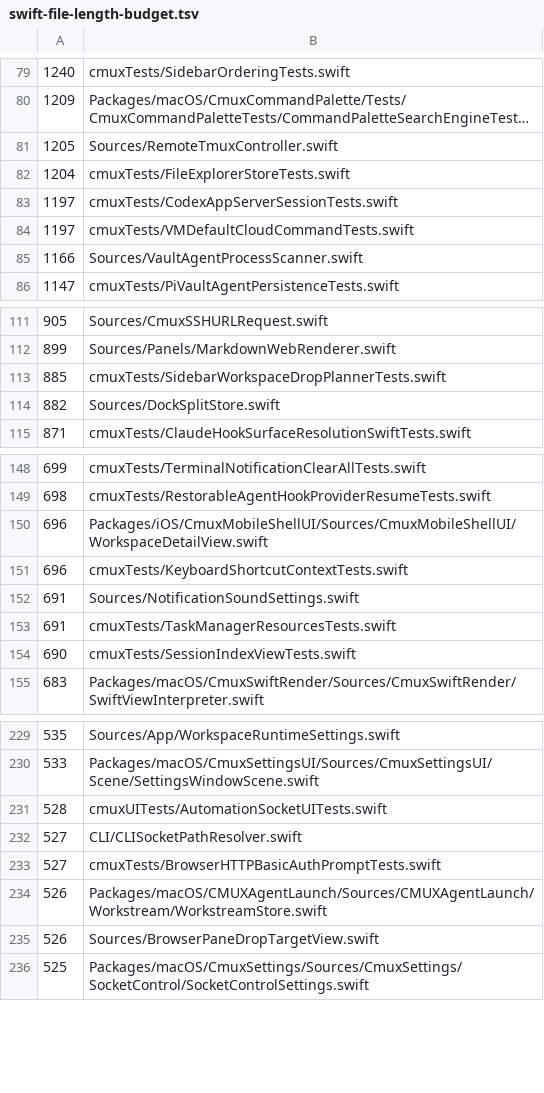
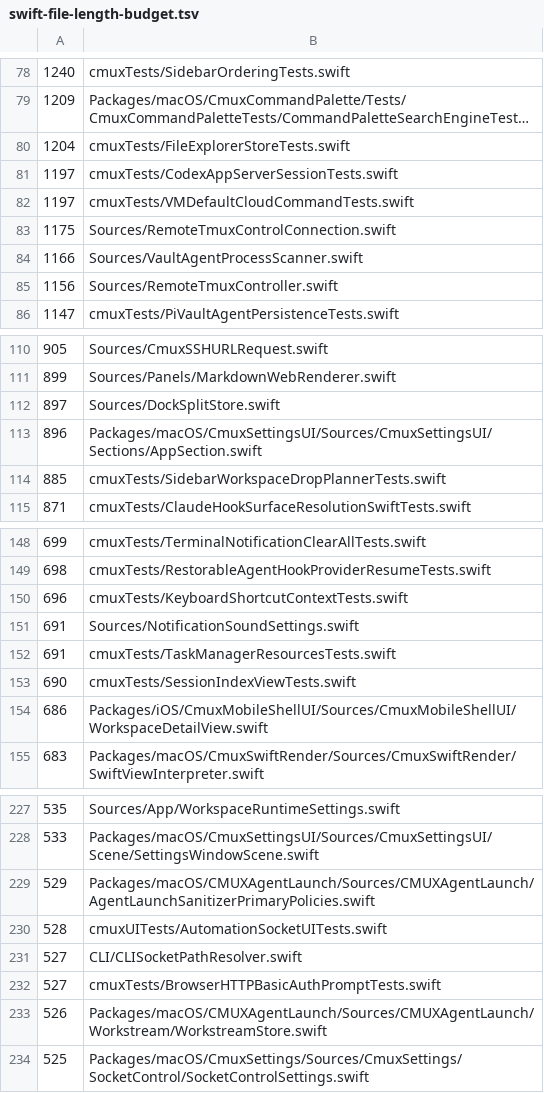
Before and after one commit to whyparv/cmux, a TSV file: .github/swift-file-length-budget.tsv, drawn as a sheet; only a part is shown, gaps mark what is left out; long unchanged cells end in …; removed rows and columns are numbered as before the commit, all else as after; the diff covers the shown part only; the diff names each change by its address in the sheet, - before the commit and + after, or states it on an @@ line.

```diff
--- a/.github/swift-file-length-budget.tsv
+++ b/.github/swift-file-length-budget.tsv
-row 81: 1205 | Sources/RemoteTmuxController.swift
+row 83: 1175 | Sources/RemoteTmuxControlConnection.swift
+row 85: 1156 | Sources/RemoteTmuxController.swift
+row 112: 897 | Sources/DockSplitStore.swift
+row 113: 896 | Packages/macOS/CmuxSettingsUI/Sources/CmuxSettingsUI/Sections/AppSection.swift
-row 114: 882 | Sources/DockSplitStore.swift
-row 150: 696 | Packages/iOS/CmuxMobileShellUI/Sources/CmuxMobileShellUI/WorkspaceDetailView.swift
+row 154: 686 | Packages/iOS/CmuxMobileShellUI/Sources/CmuxMobileShellUI/WorkspaceDetailView.swift
+row 229: 529 | Packages/macOS/CMUXAgentLaunch/Sources/CMUXAgentLaunch/AgentLaunchSanitizerPrimaryPolicies.swift
-row 235: 526 | Sources/BrowserPaneDropTargetView.swift
```
Also changed, not shown: 5 added rows, 11 removed rows, 2 moved rows and 20 edited cells elsewhere in this file, 10 other files.
